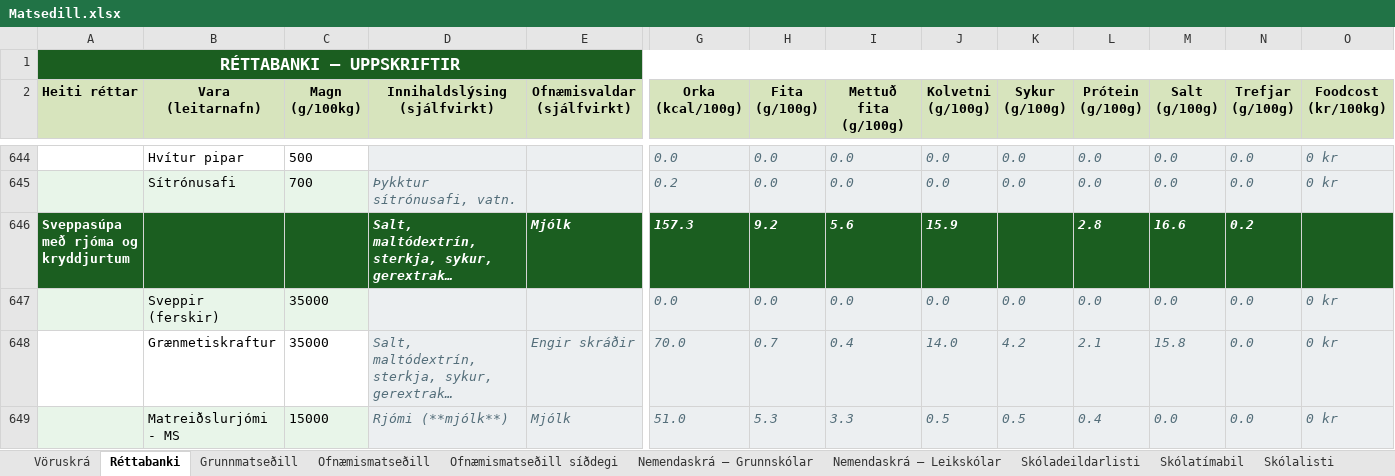
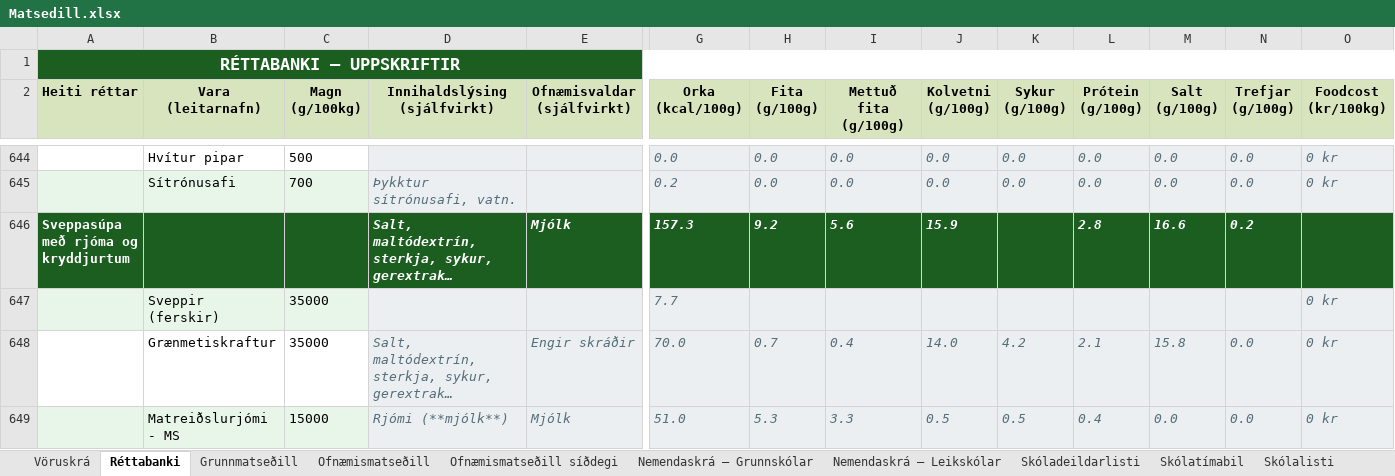
Before and after one commit to JohnBond87/matarstund, an Excel workbook: Matsedill.xlsx, sheet Réttabanki, drawn as a sheet; only a part is shown, gaps mark what is left out; long unchanged cells end in …; values as stored, in another font and other column widths than the file's, no borders; conditional formats not drawn; removed rows and columns are numbered as before the commit, all else as after; rows hold the shown columns only; the diff names each change by its address in the sheet, - before the commit and + after, or states it on an @@ line.

Commit message:
Uppfærsla matseðils

```diff
--- a/Matsedill.xlsx (sheet Réttabanki)
+++ b/Matsedill.xlsx (sheet Réttabanki)
-row 647:  | Sveppir (ferskir) | 35000 |  |  | 0.0 | 0.0 | 0.0 | 0.0 | 0.0 | 0.0 | 0.0 | 0.0 | 0 kr
+row 647:  | Sveppir (ferskir) | 35000 |  |  | 7.7 |  |  |  |  |  |  |  | 0 kr
```
Also changed, not shown: sheet Vöruskrá.
